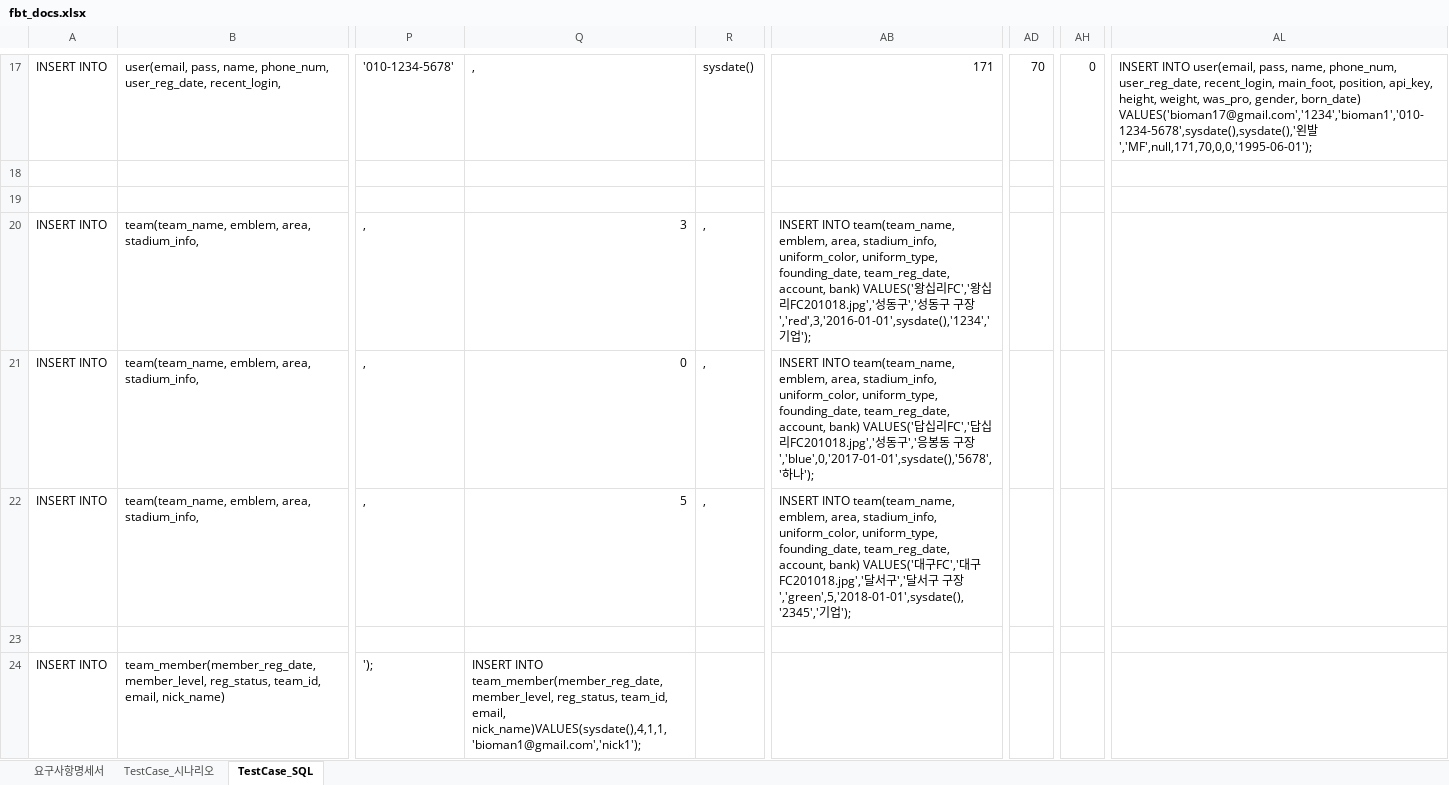
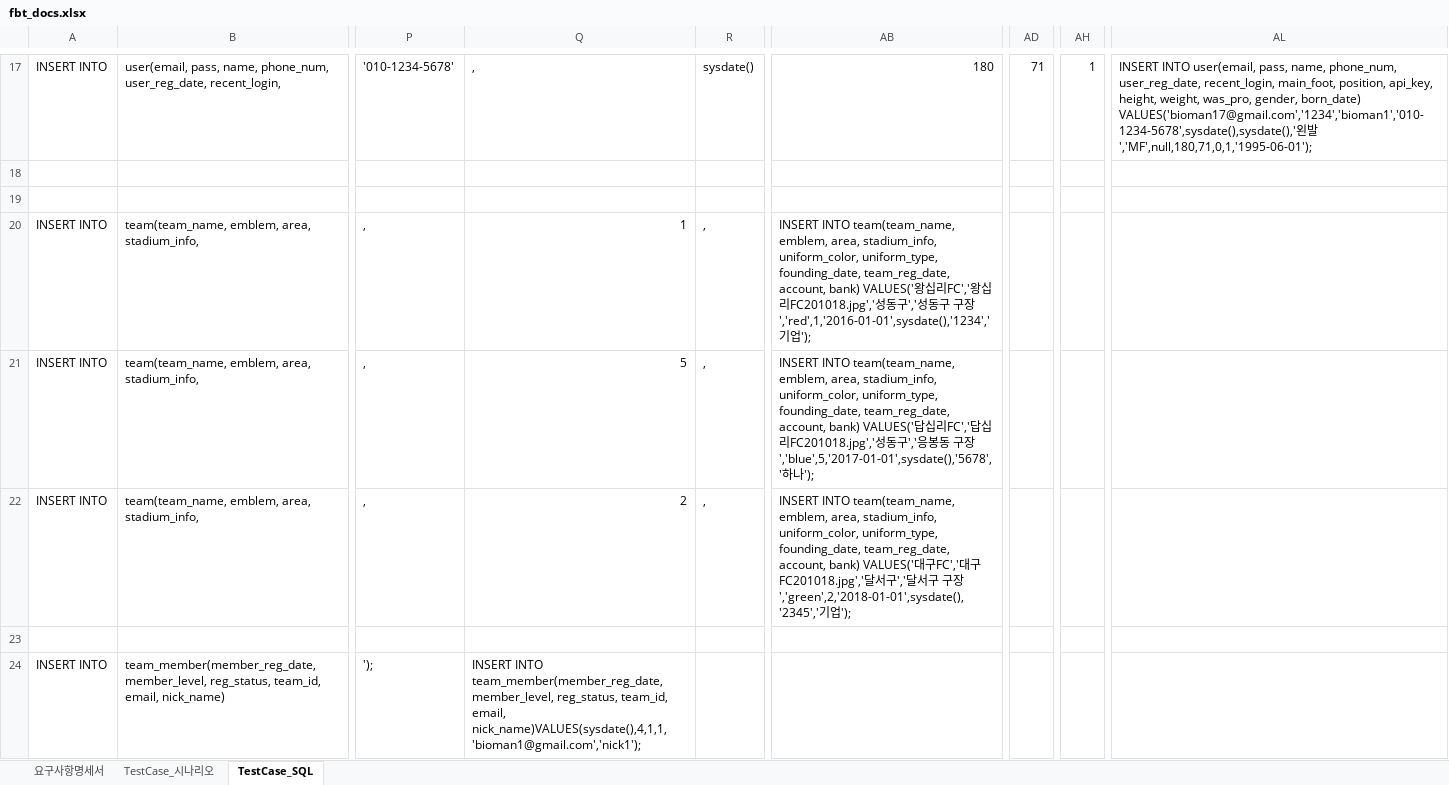
Before and after one commit to jaeheon-lee/fbt, an Excel workbook: docs/srs/fbt_docs.xlsx, sheet TestCase_SQL, drawn as a sheet; only a part is shown, gaps mark what is left out; values as stored, in another font and other column widths than the file's, no borders; the diff covers the shown part only; the diff names each change by its address in the sheet, - before the commit and + after, or states it on an @@ line.

```diff
--- a/docs/srs/fbt_docs.xlsx (sheet TestCase_SQL)
+++ b/docs/srs/fbt_docs.xlsx (sheet TestCase_SQL)
-AB17: 171
+AB17: 180
-AD17: 70
+AD17: 71
-AH17: 0
+AH17: 1
-AL17: …왼발','MF',null,171,70,0,0,'1995-06-01');
+AL17: …왼발','MF',null,180,71,0,1,'1995-06-01');
-Q20: 3
+Q20: 1
-AB20: …구장','red',3,'2016-01-01',sysdate(),'1234','기업…
+AB20: …구장','red',1,'2016-01-01',sysdate(),'1234','기업…
-Q21: 0
+Q21: 5
-AB21: …구장','blue',0,'2017-01-01',sysdate(),'5678','하나…
+AB21: …구장','blue',5,'2017-01-01',sysdate(),'5678','하나…
-Q22: 5
+Q22: 2
-AB22: …구장','green',5,'2018-01-01',sysdate(),'2345','기업…
+AB22: …구장','green',2,'2018-01-01',sysdate(),'2345','기업…
```
Also changed, not shown: 63 edited cells elsewhere in this sheet, 20 other files.
